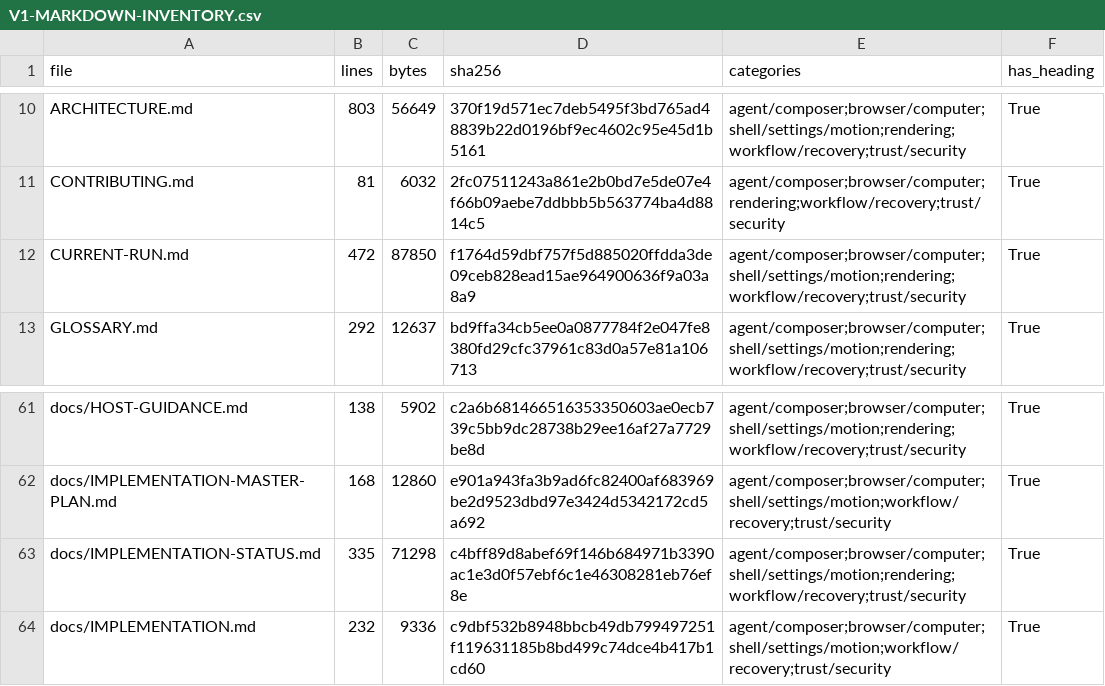
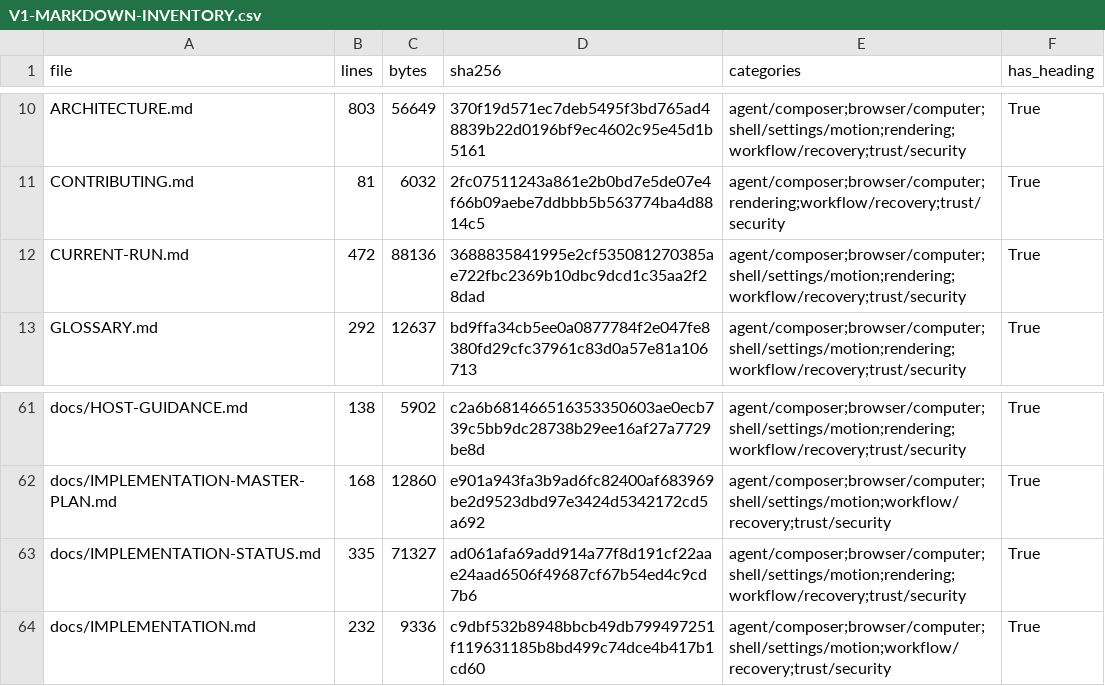
Before and after one commit to sarv-projects/litecowork, a CSV file: docs/audit/V1-MARKDOWN-INVENTORY.csv, drawn as a sheet; only a part is shown, gaps mark what is left out.

```diff
--- a/docs/audit/V1-MARKDOWN-INVENTORY.csv
+++ b/docs/audit/V1-MARKDOWN-INVENTORY.csv
@@ -11,3 +11,3 @@ ARCHITECTURE.md,803,56649,370f19d571ec7deb5495f3bd765ad48839b22d0196bf9ec4602c95
 CONTRIBUTING.md,81,6032,2fc07511243a861e2b0bd7e5de07e4f66b09aebe7ddbbb5b563774ba4d8814c5,agent/composer;browser/computer;rendering;workflow/recovery;trust/security,True
-CURRENT-RUN.md,472,87850,f1764d59dbf757f5d885020ffdda3de09ceb828ead15ae964900636f9a03a8a9,agent/composer;browser/computer;shell/settings/motion;rendering;workflow/recovery;trust/security,True
+CURRENT-RUN.md,472,88136,3688835841995e2cf535081270385ae722fbc2369b10dbc9dcd1c35aa2f28dad,agent/composer;browser/computer;shell/settings/motion;rendering;workflow/recovery;trust/security,True
 GLOSSARY.md,292,12637,bd9ffa34cb5ee0a0877784f2e047fe8380fd29cfc37961c83d0a57e81a106713,agent/composer;browser/computer;shell/settings/motion;rendering;workflow/recovery;trust/security,True
@@ -62,3 +62,3 @@ docs/HOST-GUIDANCE.md,138,5902,c2a6b681466516353350603ae0ecb739c5bb9dc28738b29ee
 docs/IMPLEMENTATION-MASTER-PLAN.md,168,12860,e901a943fa3b9ad6fc82400af683969be2d9523dbd97e3424d5342172cd5a692,agent/composer;browser/computer;shell/settings/motion;workflow/recovery;trust/security,True
-docs/IMPLEMENTATION-STATUS.md,335,71298,c4bff89d8abef69f146b684971b3390ac1e3d0f57ebf6c1e46308281eb76ef8e,agent/composer;browser/computer;shell/settings/motion;rendering;workflow/recovery;trust/security,True
+docs/IMPLEMENTATION-STATUS.md,335,71327,ad061afa69add914a77f8d191cf22aae24aad6506f49687cf67b54ed4c9cd7b6,agent/composer;browser/computer;shell/settings/motion;rendering;workflow/recovery;trust/security,True
 docs/IMPLEMENTATION.md,232,9336,c9dbf532b8948bbcb49db799497251f119631185b8bd499c74dce4b417b1cd60,agent/composer;browser/computer;shell/settings/motion;workflow/recovery;trust/security,True
```
Also changed, not shown: 3 other files.
